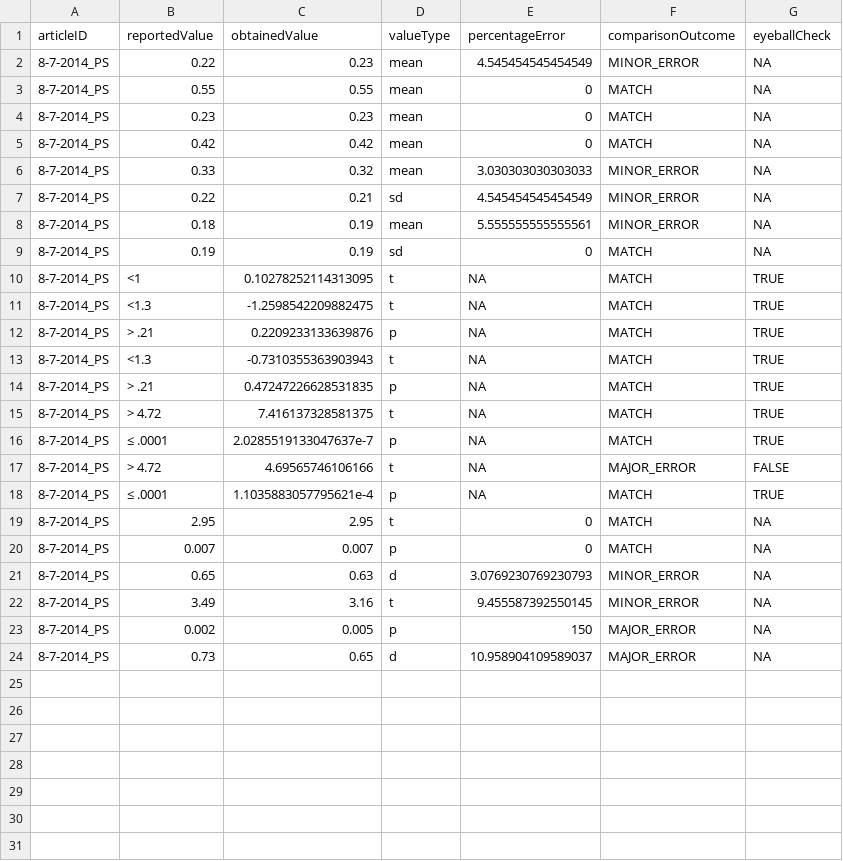
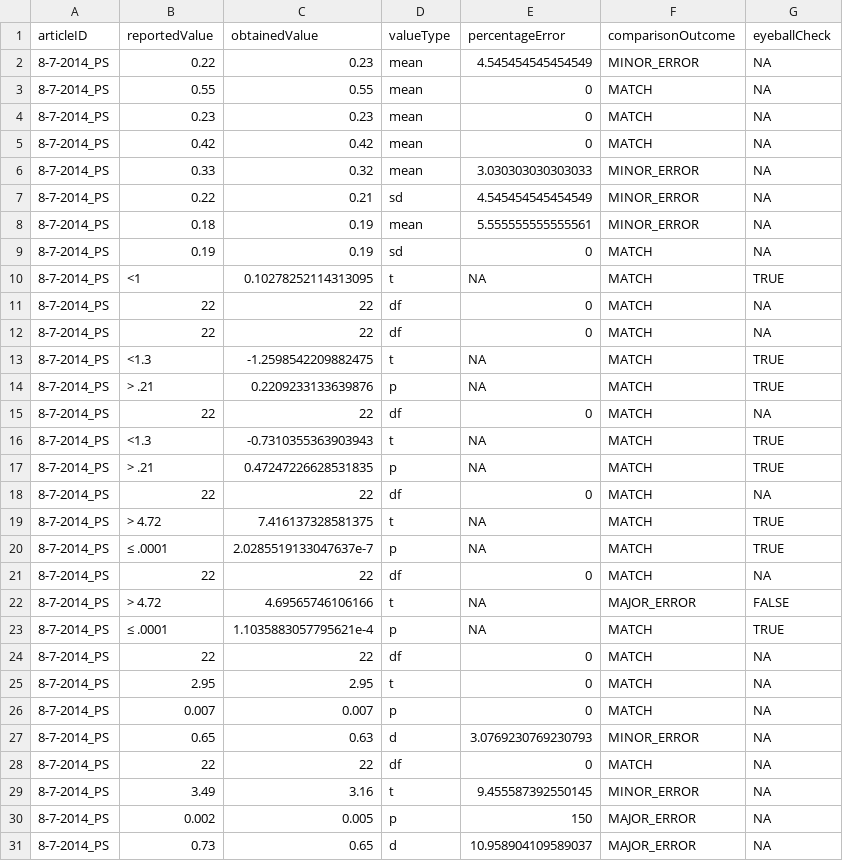
Before and after one commit to METRICS-CARPS/CARPS_8-7-2014_PS, a CSV file: finalReportDetailed.csv (was pilotReportDetailed.csv), drawn as a sheet.

Commit message:
Tom edits
added reproChecks() for DFs and some minor aesthetic changes. Moved
pilot report to history folder

```diff
--- a/pilotReportDetailed.csv
+++ b/finalReportDetailed.csv
@@ -10,10 +10,16 @@ articleID,reportedValue,obtainedValue,valueType,percentageError,comparisonOutcom
 8-7-2014_PS,<1,0.10278252114313095,t,NA,MATCH,TRUE
+8-7-2014_PS,22,22,df,0,MATCH,NA
+8-7-2014_PS,22,22,df,0,MATCH,NA
 8-7-2014_PS,<1.3,-1.2598542209882475,t,NA,MATCH,TRUE
 8-7-2014_PS,> .21,0.2209233133639876,p,NA,MATCH,TRUE
+8-7-2014_PS,22,22,df,0,MATCH,NA
 8-7-2014_PS,<1.3,-0.7310355363903943,t,NA,MATCH,TRUE
 8-7-2014_PS,> .21,0.47247226628531835,p,NA,MATCH,TRUE
+8-7-2014_PS,22,22,df,0,MATCH,NA
 8-7-2014_PS,> 4.72,7.416137328581375,t,NA,MATCH,TRUE
 8-7-2014_PS,≤ .0001,2.0285519133047637e-7,p,NA,MATCH,TRUE
+8-7-2014_PS,22,22,df,0,MATCH,NA
 8-7-2014_PS,> 4.72,4.69565746106166,t,NA,MAJOR_ERROR,FALSE
 8-7-2014_PS,≤ .0001,1.1035883057795621e-4,p,NA,MATCH,TRUE
+8-7-2014_PS,22,22,df,0,MATCH,NA
 8-7-2014_PS,2.95,2.95,t,0,MATCH,NA
@@ -21,2 +27,3 @@ articleID,reportedValue,obtainedValue,valueType,percentageError,comparisonOutcom
 8-7-2014_PS,0.65,0.63,d,3.0769230769230793,MINOR_ERROR,NA
+8-7-2014_PS,22,22,df,0,MATCH,NA
 8-7-2014_PS,3.49,3.16,t,9.455587392550145,MINOR_ERROR,NA
```
Also changed, not shown: 5 other files.
